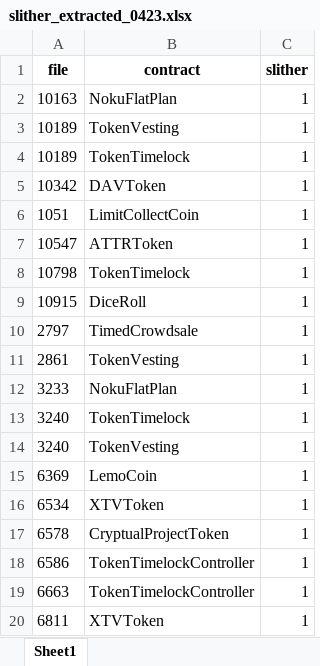
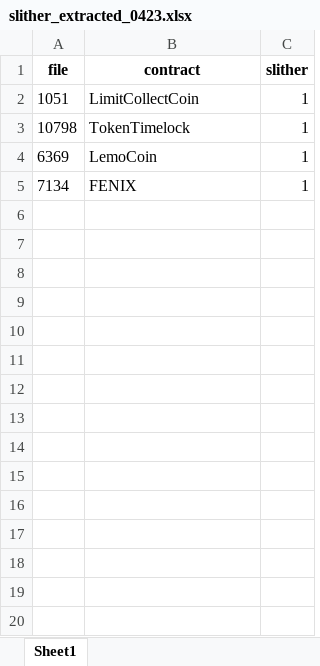
Before and after one commit to shinyEazy/ST-and-QA, an Excel workbook: result/timestamp dependency (TP)/slither_extracted_0423.xlsx, sheet Sheet1, drawn as a sheet; only a part is shown; the shorter side is filled out with more unchanged rows; values as stored, in another font and other column widths than the file's, no borders; the diff covers the shown part only; the diff names each change by its address in the sheet, - before the commit and + after, or states it on an @@ line.

```diff
--- a/result/timestamp dependency (TP)/slither_extracted_0423.xlsx (sheet Sheet1)
+++ b/result/timestamp dependency (TP)/slither_extracted_0423.xlsx (sheet Sheet1)
-row 2: 10163 | NokuFlatPlan | 1
-row 3: 10189 | TokenVesting | 1
-row 4: 10189 | TokenTimelock | 1
-row 5: 10342 | DAVToken | 1
-row 7: 10547 | ATTRToken | 1
-row 9: 10915 | DiceRoll | 1
-row 10: 2797 | TimedCrowdsale | 1
-row 11: 2861 | TokenVesting | 1
-row 12: 3233 | NokuFlatPlan | 1
-row 13: 3240 | TokenTimelock | 1
-row 14: 3240 | TokenVesting | 1
-row 16: 6534 | XTVToken | 1
-row 17: 6578 | CryptualProjectToken | 1
-row 18: 6586 | TokenTimelockController | 1
-row 19: 6663 | TokenTimelockController | 1
-row 20: 6811 | XTVToken | 1
```
Also changed, not shown: 16 removed rows elsewhere in this sheet, filter_ground_truth/filtered_TP.xlsx, ground_truth/ground_truth_RE.xlsx, 20 other files.
